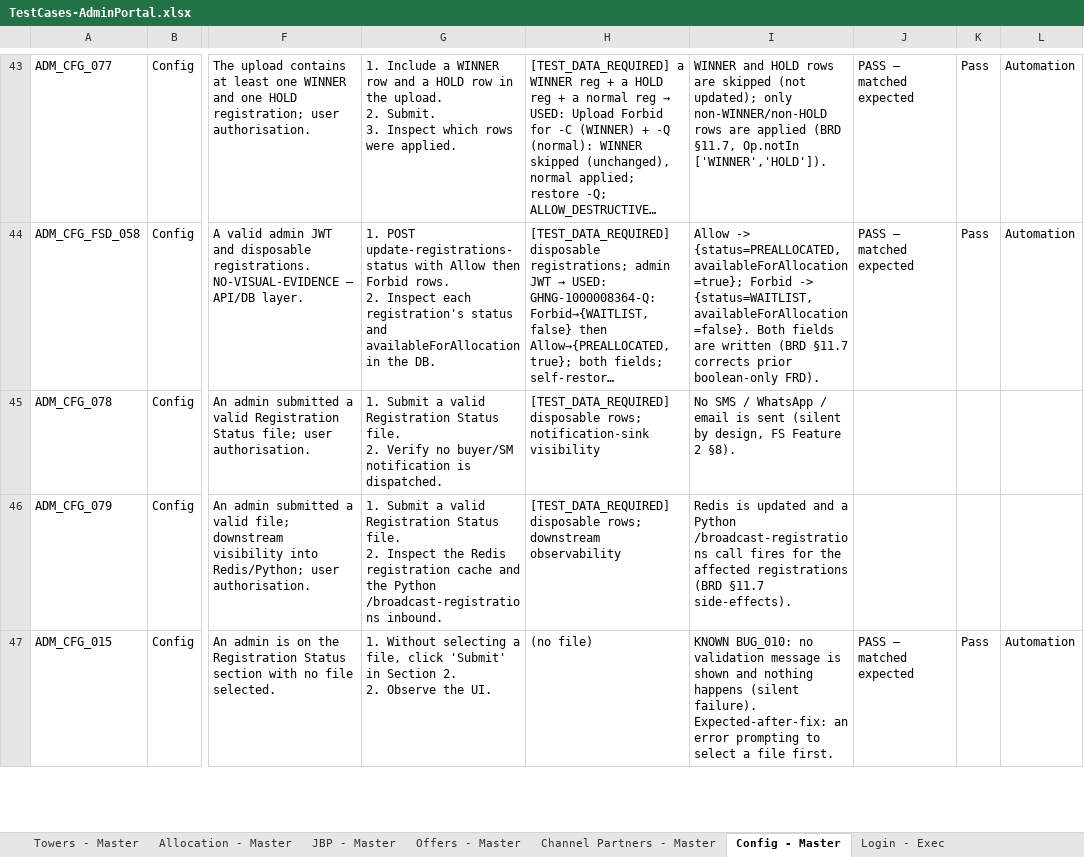
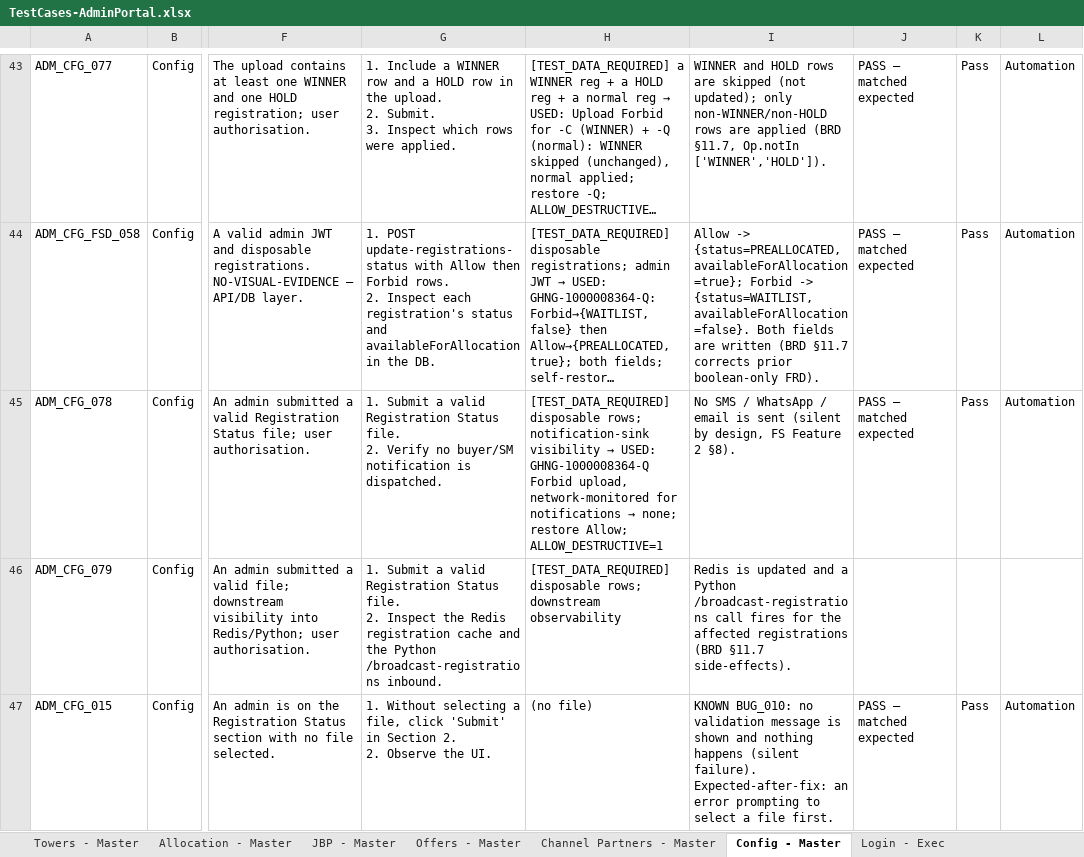
Before and after one commit to Anjalijha2/AI-Automation-hoabl, an Excel workbook: manual-qa-repository/07-execution/TestCases-AdminPortal.xlsx, sheet Config - Master, drawn as a sheet; only a part is shown, gaps mark what is left out; long unchanged cells end in …; values as stored, in another font and other column widths than the file's, no borders; the diff names each change by its address in the sheet, - before the commit and + after, or states it on an @@ line.

```diff
--- a/manual-qa-repository/07-execution/TestCases-AdminPortal.xlsx (sheet Config - Master)
+++ b/manual-qa-repository/07-execution/TestCases-AdminPortal.xlsx (sheet Config - Master)
@@ H45: …notification-sink visibility → …notification-sink visibility → USED: GHNG-1000008364-Q Forbid upload, network-monitored for notifications → none; restore Allow; ALLOW_DESTRUCTIVE=1 @@
-J45: (empty)
+J45: PASS — matched expected
-K45: (empty)
+K45: Pass
-L45: (empty)
+L45: Automation
```
Also changed, not shown: sheet Config - Exec, 2 other files.
